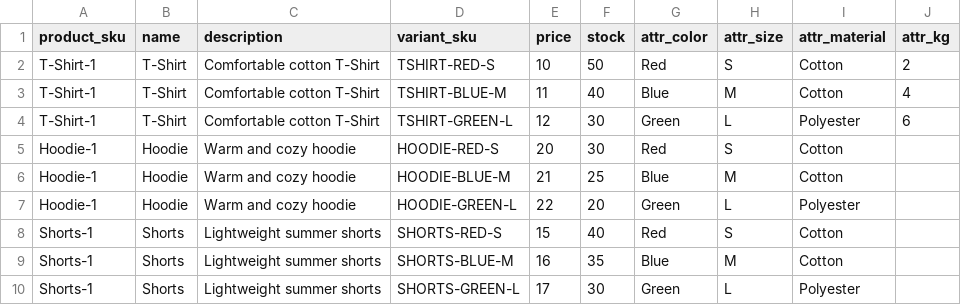
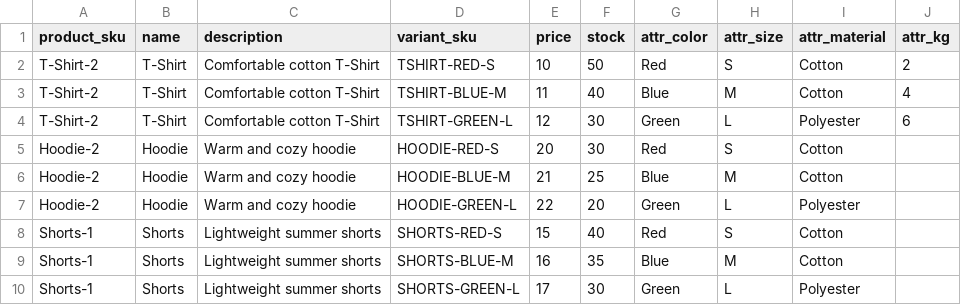
Before and after one commit to mahfuzdiu/bd-thalassemia, a CSV file: storage/app/products.csv, drawn as a sheet.

```diff
--- a/storage/app/products.csv
+++ b/storage/app/products.csv
@@ -1,8 +1,8 @@
 product_sku,name,description,variant_sku,price,stock,attr_color,attr_size,attr_material,attr_kg
-T-Shirt-1,T-Shirt,Comfortable cotton T-Shirt,TSHIRT-RED-S,10,50,Red,S,Cotton,2
-T-Shirt-1,T-Shirt,Comfortable cotton T-Shirt,TSHIRT-BLUE-M,11,40,Blue,M,Cotton,4
-T-Shirt-1,T-Shirt,Comfortable cotton T-Shirt,TSHIRT-GREEN-L,12,30,Green,L,Polyester,6
-Hoodie-1,Hoodie,Warm and cozy hoodie,HOODIE-RED-S,20,30,Red,S,Cotton
-Hoodie-1,Hoodie,Warm and cozy hoodie,HOODIE-BLUE-M,21,25,Blue,M,Cotton
-Hoodie-1,Hoodie,Warm and cozy hoodie,HOODIE-GREEN-L,22,20,Green,L,Polyester
+T-Shirt-2,T-Shirt,Comfortable cotton T-Shirt,TSHIRT-RED-S,10,50,Red,S,Cotton,2
+T-Shirt-2,T-Shirt,Comfortable cotton T-Shirt,TSHIRT-BLUE-M,11,40,Blue,M,Cotton,4
+T-Shirt-2,T-Shirt,Comfortable cotton T-Shirt,TSHIRT-GREEN-L,12,30,Green,L,Polyester,6
+Hoodie-2,Hoodie,Warm and cozy hoodie,HOODIE-RED-S,20,30,Red,S,Cotton
+Hoodie-2,Hoodie,Warm and cozy hoodie,HOODIE-BLUE-M,21,25,Blue,M,Cotton
+Hoodie-2,Hoodie,Warm and cozy hoodie,HOODIE-GREEN-L,22,20,Green,L,Polyester
 Shorts-1,Shorts,Lightweight summer shorts,SHORTS-RED-S,15,40,Red,S,Cotton
```
Also changed, not shown: 18 other files.
